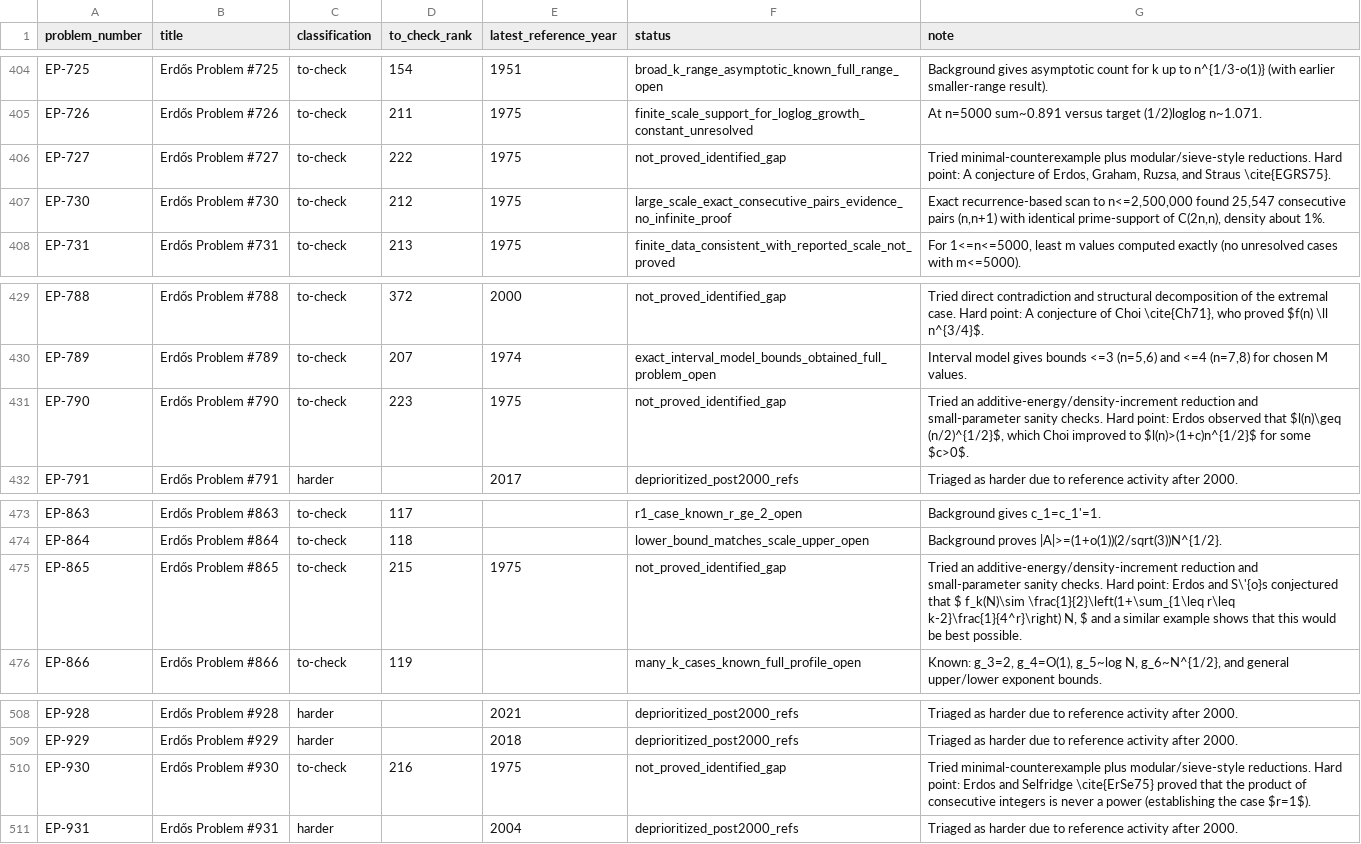
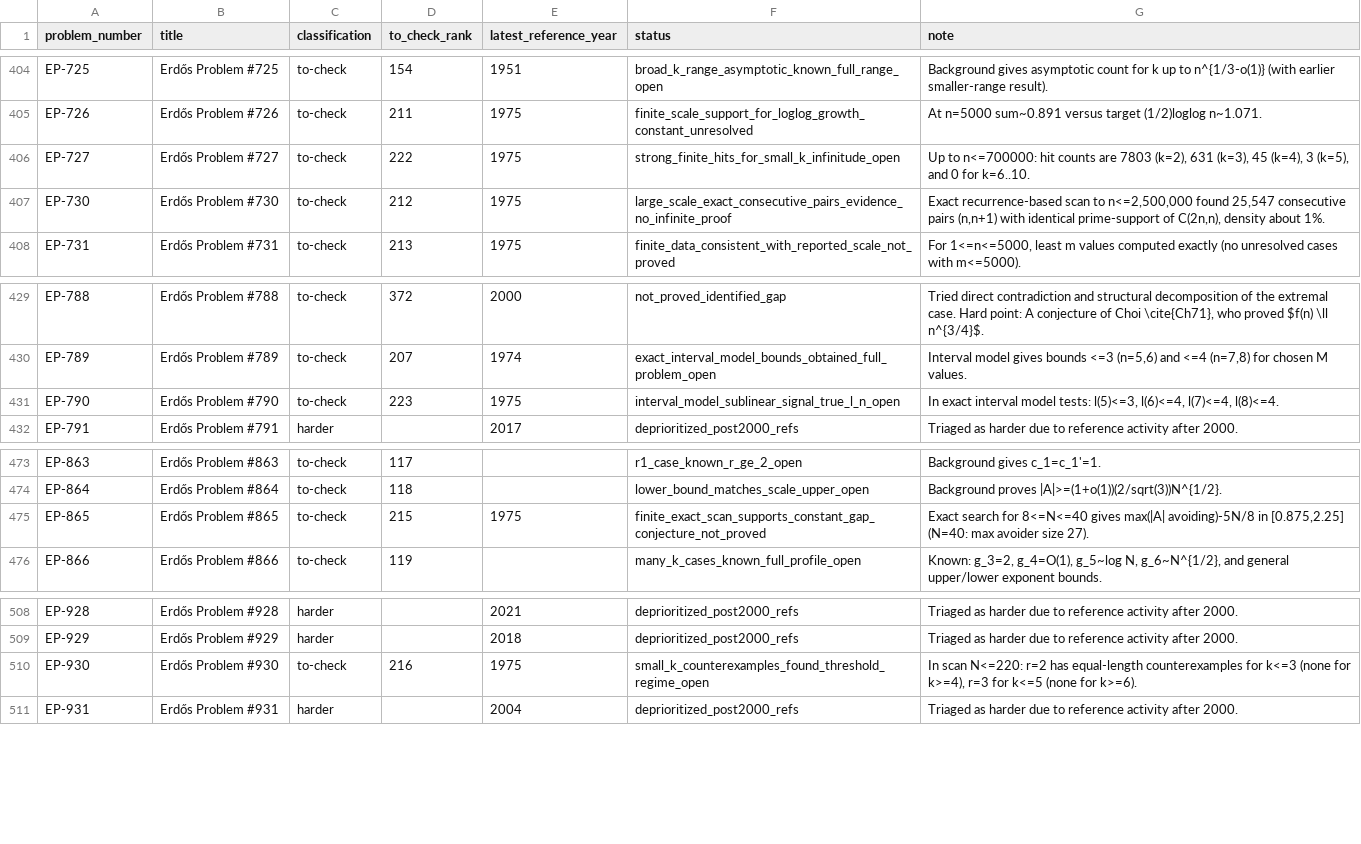
Before and after one commit to przchojecki/agentic-erdos, a CSV file: data/all_problems_progress.csv, drawn as a sheet; only a part is shown, gaps mark what is left out; the diff covers the shown part only.

```diff
--- a/data/all_problems_progress.csv
+++ b/data/all_problems_progress.csv
@@ -405,3 +405,3 @@
 "EP-726","Erdős Problem #726","to-check","211","1975","finite_scale_support_for_loglog_growth_constant_unresolved","At n=5000 sum~0.891 versus target (1/2)loglog n~1.071."
-"EP-727","Erdős Problem #727","to-check","222","1975","not_proved_identified_gap","Tried minimal-counterexample plus modular/sieve-style reductions. Hard point: A conjecture of Erdos, Graham, Ruzsa, and Straus \cite{EGRS75}."
+"EP-727","Erdős Problem #727","to-check","222","1975","strong_finite_hits_for_small_k_infinitude_open","Up to n<=700000: hit counts are 7803 (k=2), 631 (k=3), 45 (k=4), 3 (k=5), and 0 for k=6..10."
 "EP-730","Erdős Problem #730","to-check","212","1975","large_scale_exact_consecutive_pairs_evidence_no_infinite_proof","Exact recurrence-based scan to n<=2,500,000 found 25,547 consecutive pairs (n,n+1) with identical prime-support of C(2n,n), density about 1%."
@@ -430,3 +430,3 @@
 "EP-789","Erdős Problem #789","to-check","207","1974","exact_interval_model_bounds_obtained_full_problem_open","Interval model gives bounds <=3 (n=5,6) and <=4 (n=7,8) for chosen M values."
-"EP-790","Erdős Problem #790","to-check","223","1975","not_proved_identified_gap","Tried an additive-energy/density-increment reduction and small-parameter sanity checks. Hard point: Erdos observed that $l(n)\geq (n/2)^{1/2}$, which Choi improved to $l(n)>(1+c)n^{1/2}$ for some $c>0$."
+"EP-790","Erdős Problem #790","to-check","223","1975","interval_model_sublinear_signal_true_l_n_open","In exact interval model tests: l(5)<=3, l(6)<=4, l(7)<=4, l(8)<=4."
 "EP-791","Erdős Problem #791","harder","","2017","deprioritized_post2000_refs","Triaged as harder due to reference activity after 2000."
@@ -474,3 +474,3 @@
 "EP-864","Erdős Problem #864","to-check","118","","lower_bound_matches_scale_upper_open","Background proves |A|>=(1+o(1))(2/sqrt(3))N^{1/2}."
-"EP-865","Erdős Problem #865","to-check","215","1975","not_proved_identified_gap","Tried an additive-energy/density-increment reduction and small-parameter sanity checks. Hard point: Erdos and S\'{o}s conjectured that $ f_k(N)\sim \frac{1}{2}\left(1+\sum_{1\leq r\leq k-2}\frac{1}{4^r}\right) N, $ and a similar example shows that this would be best possible."
+"EP-865","Erdős Problem #865","to-check","215","1975","finite_exact_scan_supports_constant_gap_conjecture_not_proved","Exact search for 8<=N<=40 gives max(|A| avoiding)-5N/8 in [0.875,2.25] (N=40: max avoider size 27)."
 "EP-866","Erdős Problem #866","to-check","119","","many_k_cases_known_full_profile_open","Known: g_3=2, g_4=O(1), g_5~log N, g_6~N^{1/2}, and general upper/lower exponent bounds."
@@ -509,3 +509,3 @@
 "EP-929","Erdős Problem #929","harder","","2018","deprioritized_post2000_refs","Triaged as harder due to reference activity after 2000."
-"EP-930","Erdős Problem #930","to-check","216","1975","not_proved_identified_gap","Tried minimal-counterexample plus modular/sieve-style reductions. Hard point: Erdos and Selfridge \cite{ErSe75} proved that the product of consecutive integers is never a power (establishing the case $r=1$)."
+"EP-930","Erdős Problem #930","to-check","216","1975","small_k_counterexamples_found_threshold_regime_open","In scan N<=220: r=2 has equal-length counterexamples for k<=3 (none for k>=4), r=3 for k<=5 (none for k>=6)."
 "EP-931","Erdős Problem #931","harder","","2004","deprioritized_post2000_refs","Triaged as harder due to reference activity after 2000."
```
Also changed, not shown: 12 edited cells elsewhere in this file, 30 other files.
